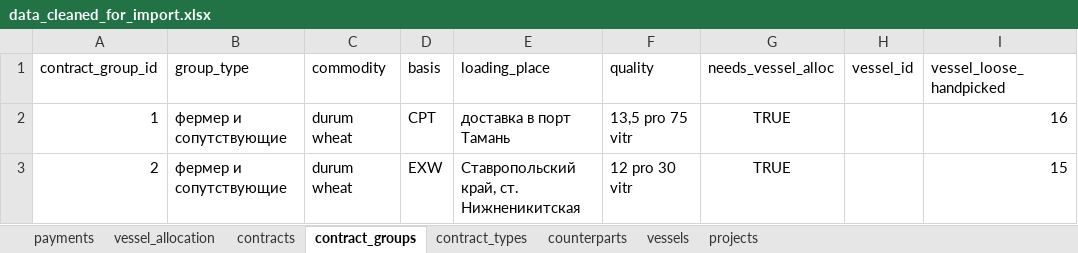
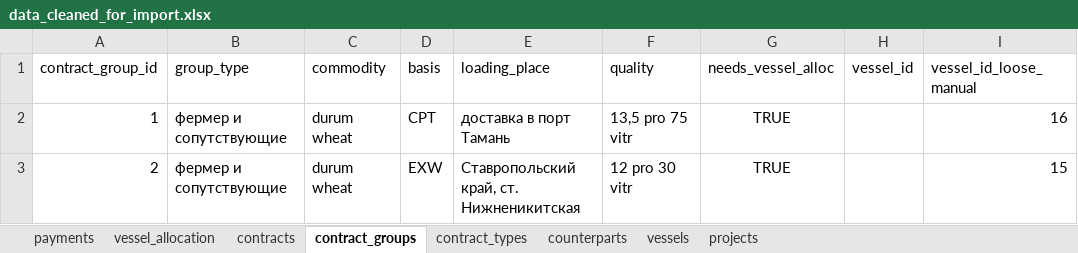
Before and after one commit to alinaaleks/vessel-analytics, an Excel workbook: data/processed/data_cleaned_for_import.xlsx, sheet contract_groups, drawn as a sheet; only a part is shown; values as stored, in another font and other column widths than the file's, no borders; table styles not drawn; the diff names each change by its address in the sheet, - before the commit and + after, or states it on an @@ line.

```diff
--- a/data/processed/data_cleaned_for_import.xlsx (sheet contract_groups)
+++ b/data/processed/data_cleaned_for_import.xlsx (sheet contract_groups)
-I1: vessel_loose_handpicked
+I1: vessel_id_loose_manual
```
Also changed, not shown: sheet projects, sheet vessel_allocation, sheet contracts, sheet vessels.
